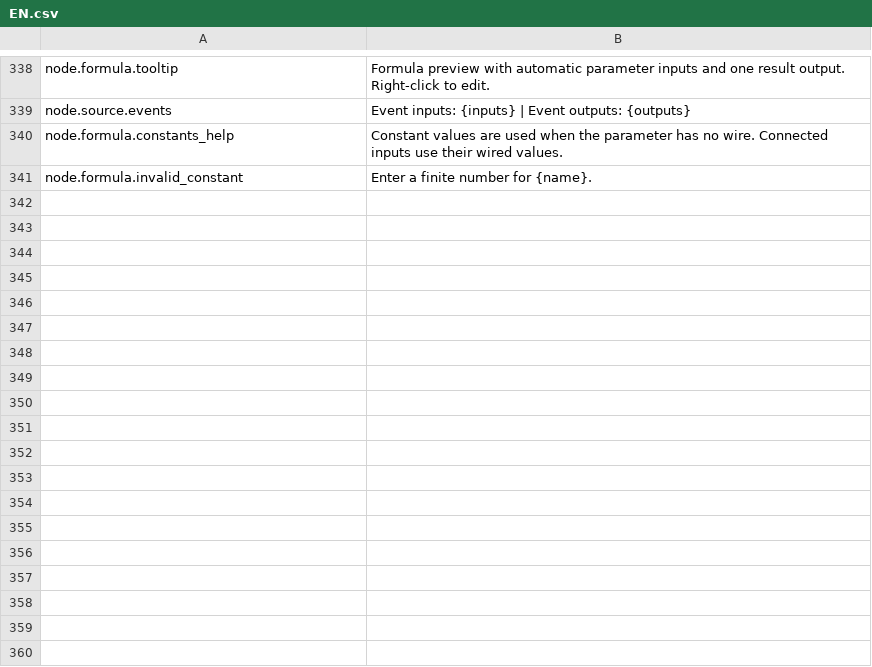
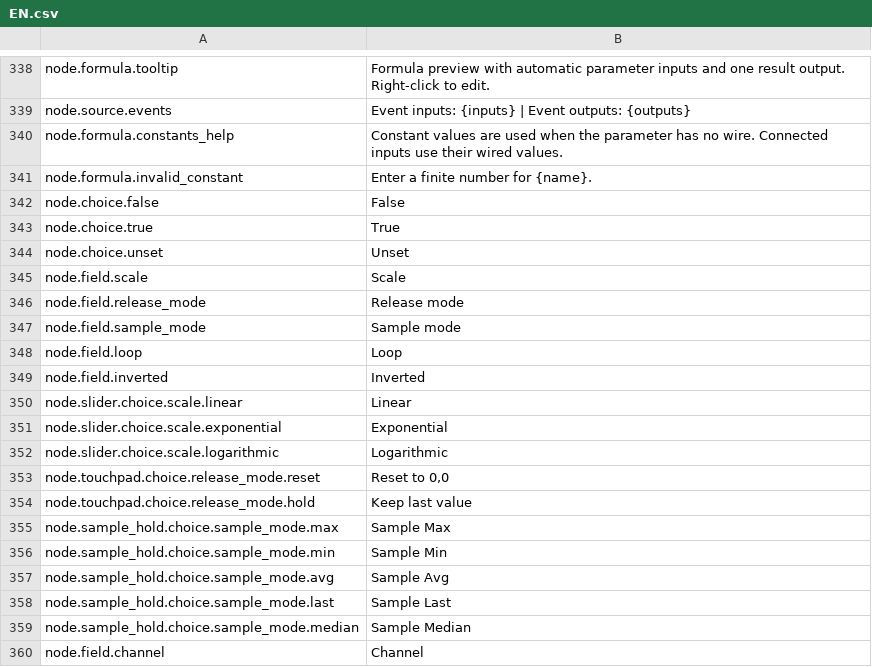
Before and after one commit to H1M4W4R1/GameFlow, a CSV file: locales/EN.csv, drawn as a sheet; only a part is shown, gaps mark what is left out; the diff names each change by its address in the sheet, - before the commit and + after, or states it on an @@ line.

```diff
--- a/locales/EN.csv
+++ b/locales/EN.csv
+row 342: node.choice.false | False
+row 343: node.choice.true | True
+row 344: node.choice.unset | Unset
+row 345: node.field.scale | Scale
+row 346: node.field.release_mode | Release mode
+row 347: node.field.sample_mode | Sample mode
+row 348: node.field.loop | Loop
+row 349: node.field.inverted | Inverted
+row 350: node.slider.choice.scale.linear | Linear
+row 351: node.slider.choice.scale.exponential | Exponential
+row 352: node.slider.choice.scale.logarithmic | Logarithmic
+row 353: node.touchpad.choice.release_mode.reset | Reset to 0,0
+row 354: node.touchpad.choice.release_mode.hold | Keep last value
+row 355: node.sample_hold.choice.sample_mode.max | Sample Max
+row 356: node.sample_hold.choice.sample_mode.min | Sample Min
+row 357: node.sample_hold.choice.sample_mode.avg | Sample Avg
+row 358: node.sample_hold.choice.sample_mode.last | Sample Last
+row 359: node.sample_hold.choice.sample_mode.median | Sample Median
+row 360: node.field.channel | Channel
```
Also changed, not shown: locales/PL.csv, 6 other files.
